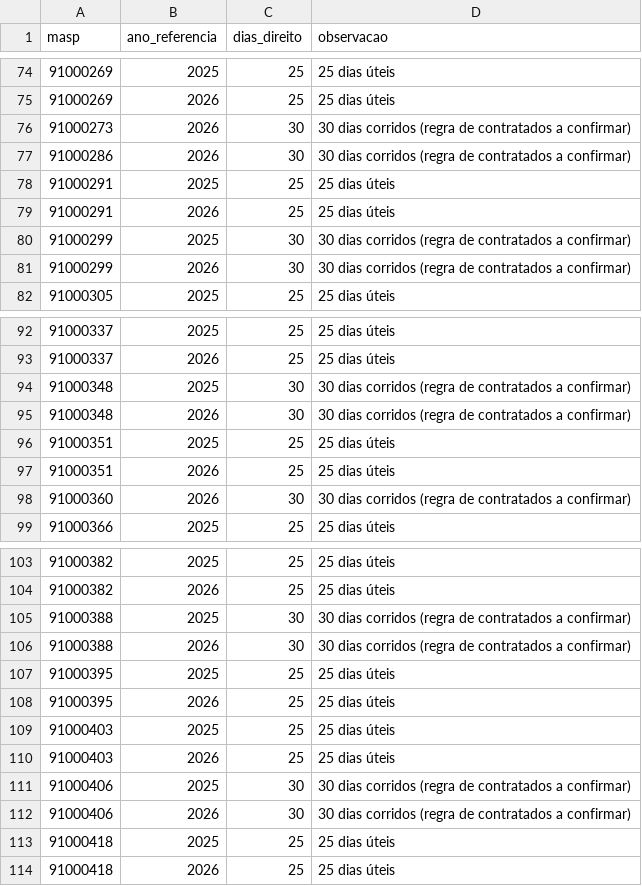
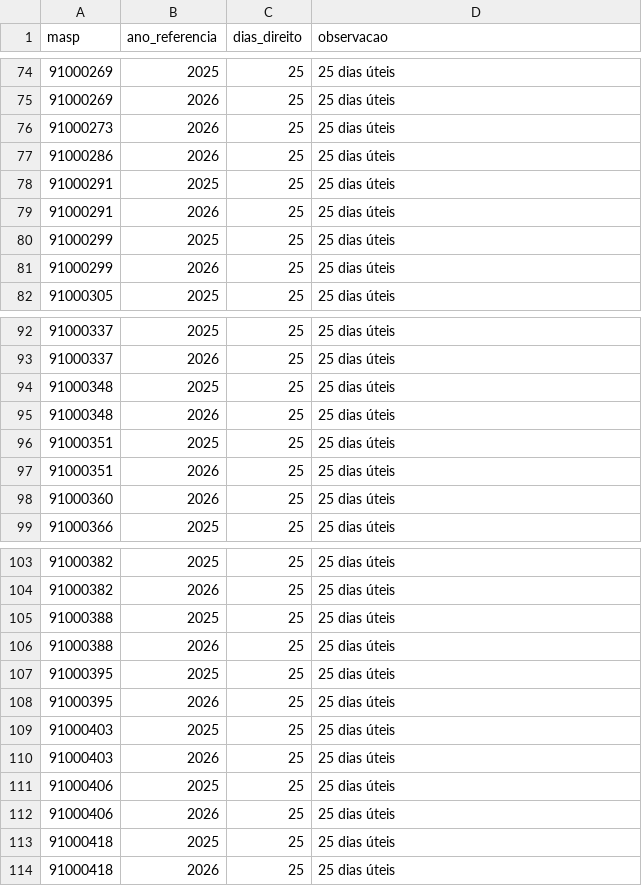
Before and after one commit to izabellaromanafhemig/fhemig-responde, a CSV file: supabase/dados_ficticios/03_dados_ferias.csv, drawn as a sheet; only a part is shown, gaps mark what is left out; the diff covers the shown part only.

```diff
--- a/supabase/dados_ficticios/03_dados_ferias.csv
+++ b/supabase/dados_ficticios/03_dados_ferias.csv
@@ -75,8 +75,8 @@ masp,ano_referencia,dias_direito,observacao
 91000269,2026,25,25 dias úteis
-91000273,2026,30,30 dias corridos (regra de contratados a confirmar)
-91000286,2026,30,30 dias corridos (regra de contratados a confirmar)
+91000273,2026,25,25 dias úteis
+91000286,2026,25,25 dias úteis
 91000291,2025,25,25 dias úteis
 91000291,2026,25,25 dias úteis
-91000299,2025,30,30 dias corridos (regra de contratados a confirmar)
-91000299,2026,30,30 dias corridos (regra de contratados a confirmar)
+91000299,2025,25,25 dias úteis
+91000299,2026,25,25 dias úteis
 91000305,2025,25,25 dias úteis
@@ -93,7 +93,7 @@ masp,ano_referencia,dias_direito,observacao
 91000337,2026,25,25 dias úteis
-91000348,2025,30,30 dias corridos (regra de contratados a confirmar)
-91000348,2026,30,30 dias corridos (regra de contratados a confirmar)
+91000348,2025,25,25 dias úteis
+91000348,2026,25,25 dias úteis
 91000351,2025,25,25 dias úteis
 91000351,2026,25,25 dias úteis
-91000360,2026,30,30 dias corridos (regra de contratados a confirmar)
+91000360,2026,25,25 dias úteis
 91000366,2025,25,25 dias úteis
@@ -104,4 +104,4 @@ masp,ano_referencia,dias_direito,observacao
 91000382,2026,25,25 dias úteis
-91000388,2025,30,30 dias corridos (regra de contratados a confirmar)
-91000388,2026,30,30 dias corridos (regra de contratados a confirmar)
+91000388,2025,25,25 dias úteis
+91000388,2026,25,25 dias úteis
 91000395,2025,25,25 dias úteis
@@ -110,4 +110,4 @@ masp,ano_referencia,dias_direito,observacao
 91000403,2026,25,25 dias úteis
-91000406,2025,30,30 dias corridos (regra de contratados a confirmar)
-91000406,2026,30,30 dias corridos (regra de contratados a confirmar)
+91000406,2025,25,25 dias úteis
+91000406,2026,25,25 dias úteis
 91000418,2025,25,25 dias úteis
```
Also changed, not shown: 36 edited cells elsewhere in this file, supabase/dados_ficticios/04_dados_ferias_periodos.csv, supabase/dados_ficticios/05_dados_folgas.csv, 6 other files.
